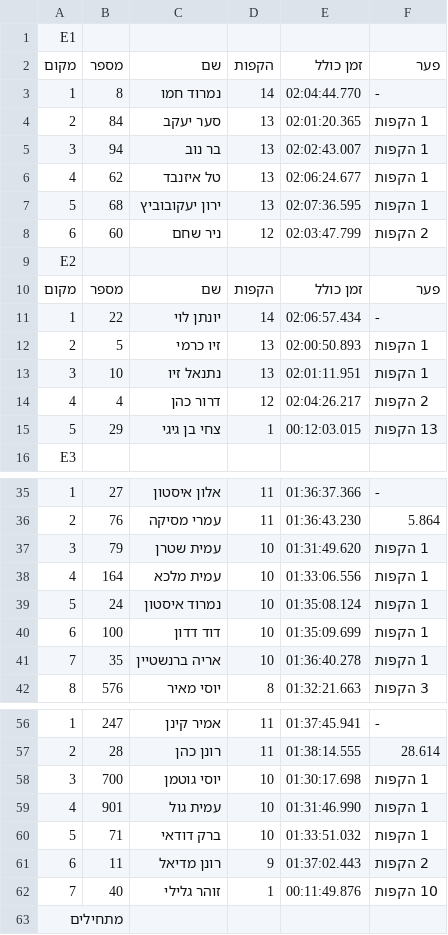
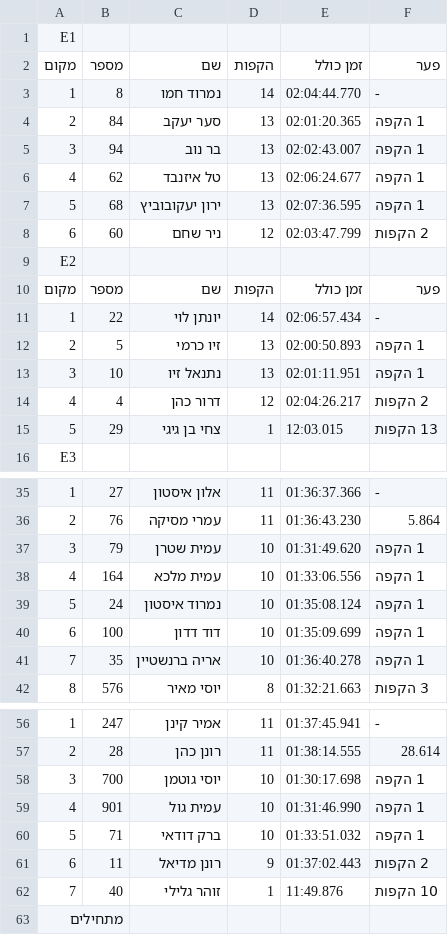
Before and after one commit to tnuatiming/tnuatiming.github.io, a CSV file: csv/2015_03_28_enduro2015r2.csv, drawn as a sheet; only a part is shown, gaps mark what is left out; the diff covers the shown part only; the diff names each change by its address in the sheet, - before the commit and + after, or states it on an @@ line.

```diff
--- a/csv/2015_03_28_enduro2015r2.csv
+++ b/csv/2015_03_28_enduro2015r2.csv
-F4:F7: 1 הקפות
+F4:F7: 1 הקפה
-F12:F13: 1 הקפות
+F12:F13: 1 הקפה
-E15: 00:12:03.015
+E15: 12:03.015
-F37:F41: 1 הקפות
+F37:F41: 1 הקפה
-F58:F60: 1 הקפות
+F58:F60: 1 הקפה
-E62: 00:11:49.876
+E62: 11:49.876
```
Also changed, not shown: 13 edited cells elsewhere in this file, csv/2014_03_22_enduro2014r4.csv, csv/2014_04_12_enduro2014r5.csv, 20 other files.
